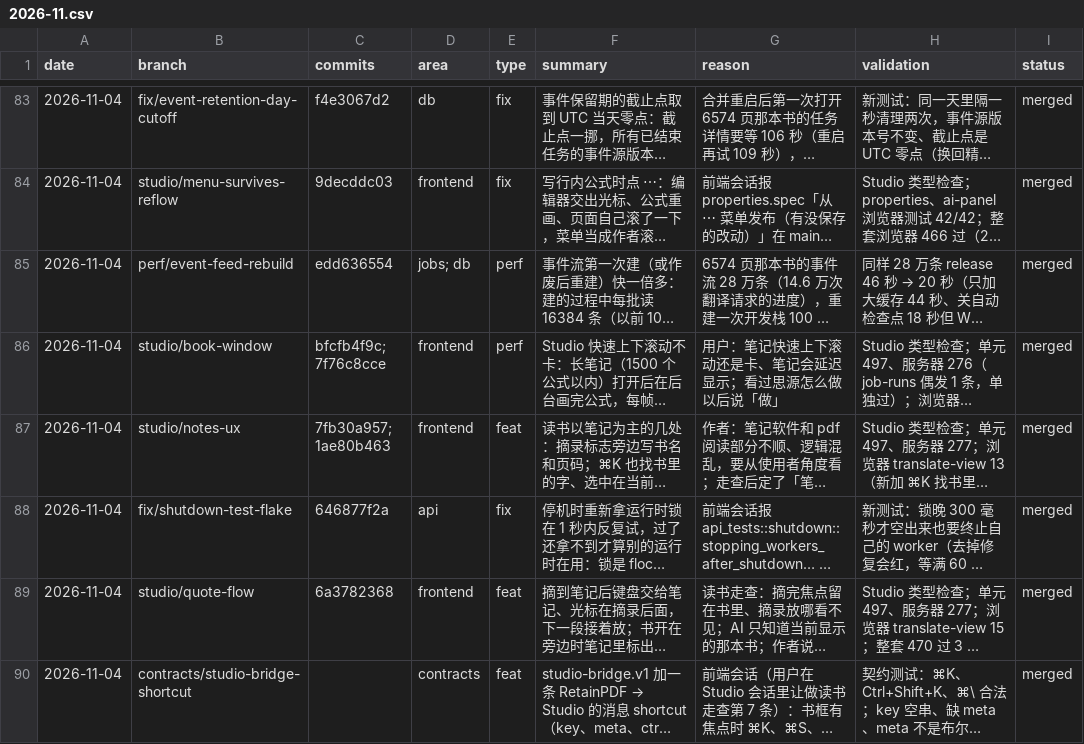
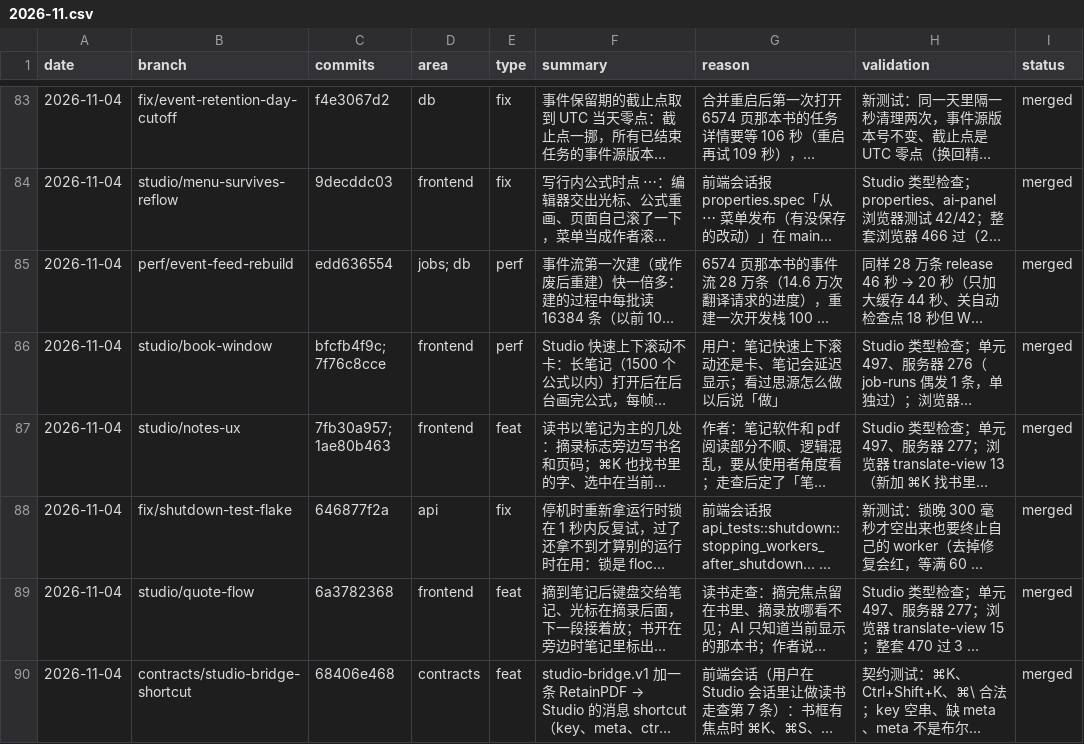
Before and after one commit to wxyhgk/retain-pdf, a CSV file: docs/ops/devlog/2026-11.csv, drawn as a sheet; only a part is shown, gaps mark what is left out; long unchanged cells end in …; the diff names each change by its address in the sheet, - before the commit and + after, or states it on an @@ line.

```diff
--- a/docs/ops/devlog/2026-11.csv
+++ b/docs/ops/devlog/2026-11.csv
-C90 (commits): (empty)
+C90 (commits): 68406e468
```
